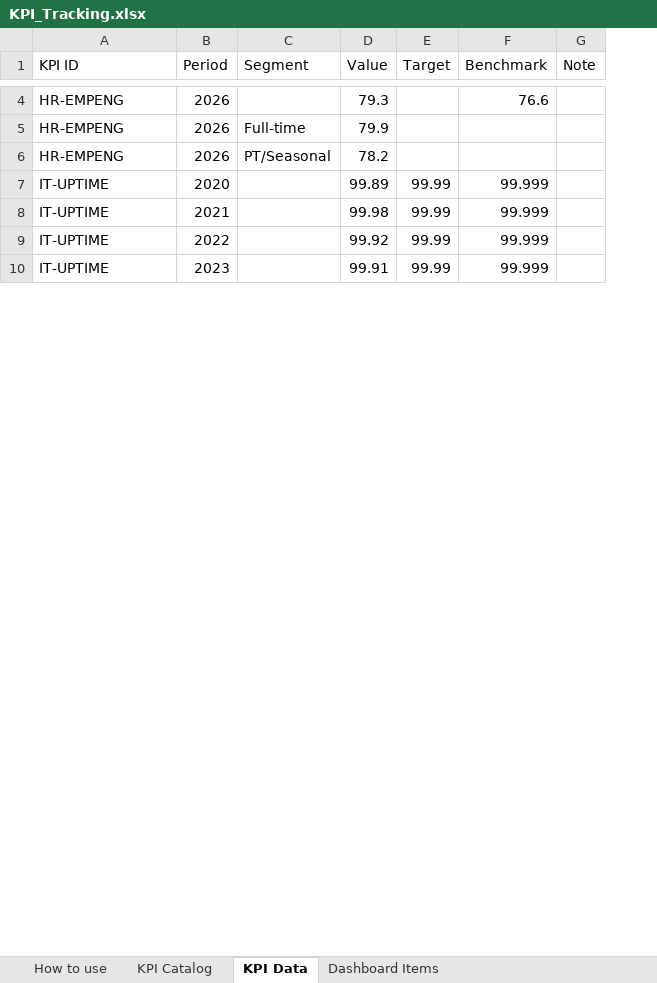
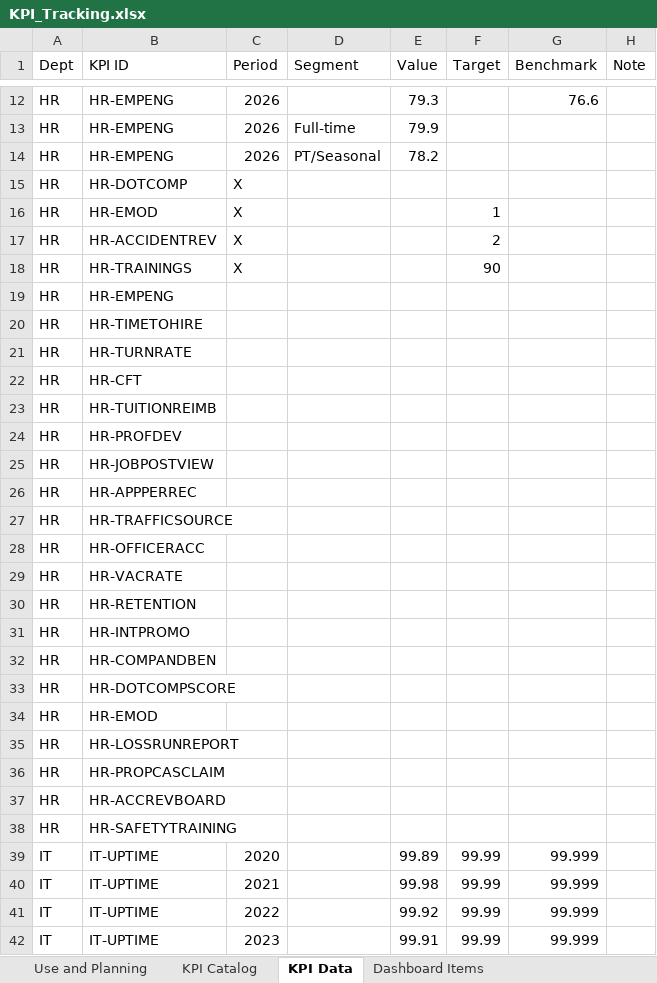
Before and after one commit to marycathrynlord-test/CoD_PerformanceDash_External, an Excel workbook: KPI_Tracking.xlsx, sheet KPI Data, drawn as a sheet; only a part is shown, gaps mark what is left out; values as stored, in another font and other column widths than the file's, no cell formats; the diff covers the shown part only; the diff names each change by its address in the sheet, - before the commit and + after, or states it on an @@ line.

```diff
--- a/KPI_Tracking.xlsx (sheet KPI Data)
+++ b/KPI_Tracking.xlsx (sheet KPI Data)
-sheet tab: How to use
+sheet tab: Use and Planning
+column A (Dept), rows 12-14: all HR; rows 39-42: all IT
+row 15: HR | HR-DOTCOMP | X
+row 16: HR | HR-EMOD | X |  |  | 1
+row 17: HR | HR-ACCIDENTREV | X |  |  | 2
+row 18: HR | HR-TRAININGS | X |  |  | 90
+row 19: HR | HR-EMPENG
+row 20: HR | HR-TIMETOHIRE
+row 21: HR | HR-TURNRATE
+row 22: HR | HR-CFT
+row 23: HR | HR-TUITIONREIMB
+row 24: HR | HR-PROFDEV
+row 25: HR | HR-JOBPOSTVIEW
+row 26: HR | HR-APPPERREC
+row 27: HR | HR-TRAFFICSOURCE
+row 28: HR | HR-OFFICERACC
+row 29: HR | HR-VACRATE
+row 30: HR | HR-RETENTION
+row 31: HR | HR-INTPROMO
+row 32: HR | HR-COMPANDBEN
+row 33: HR | HR-DOTCOMPSCORE
+row 34: HR | HR-EMOD
+row 35: HR | HR-LOSSRUNREPORT
+row 36: HR | HR-PROPCASCLAIM
+row 37: HR | HR-ACCREVBOARD
+row 38: HR | HR-SAFETYTRAINING
```
Also changed, not shown: 51 added rows, 4 removed rows and 25 moved rows elsewhere in this sheet, sheet KPI Catalog, sheet Use and Planning, sheet Dashboard Items, cell formats, formulas that keep their value, 3 other files.
